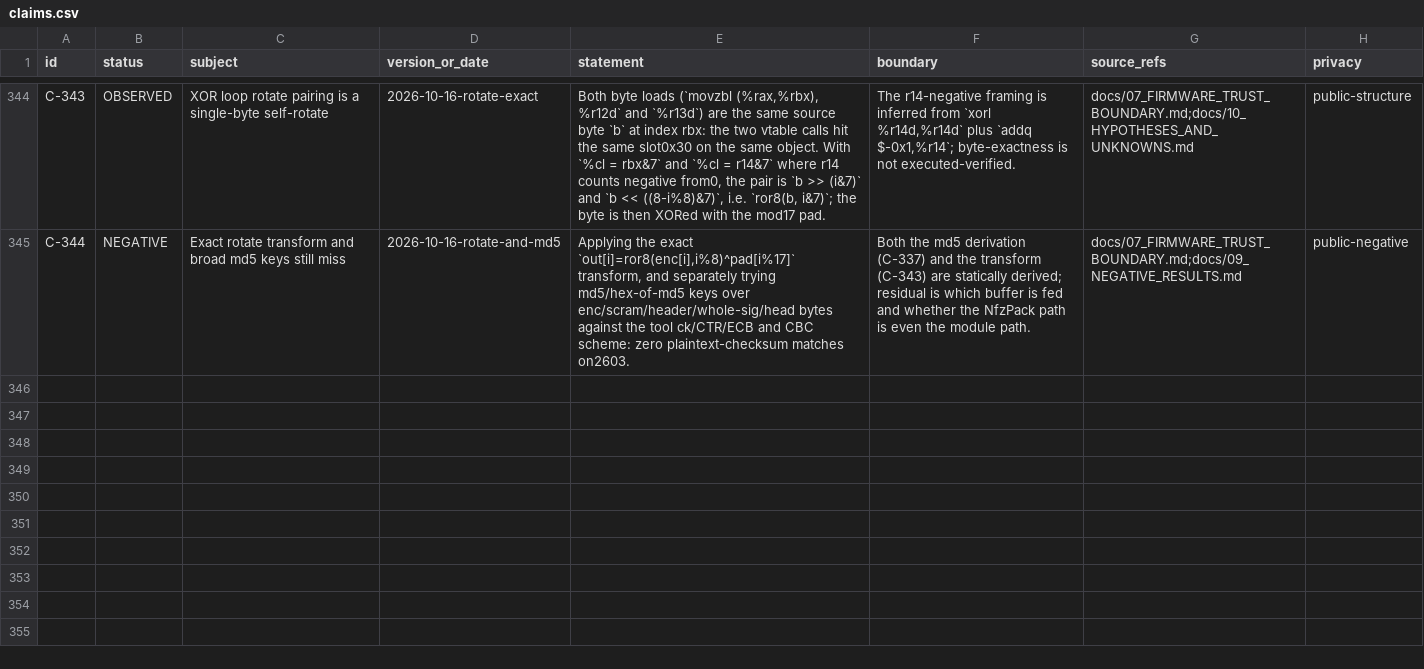
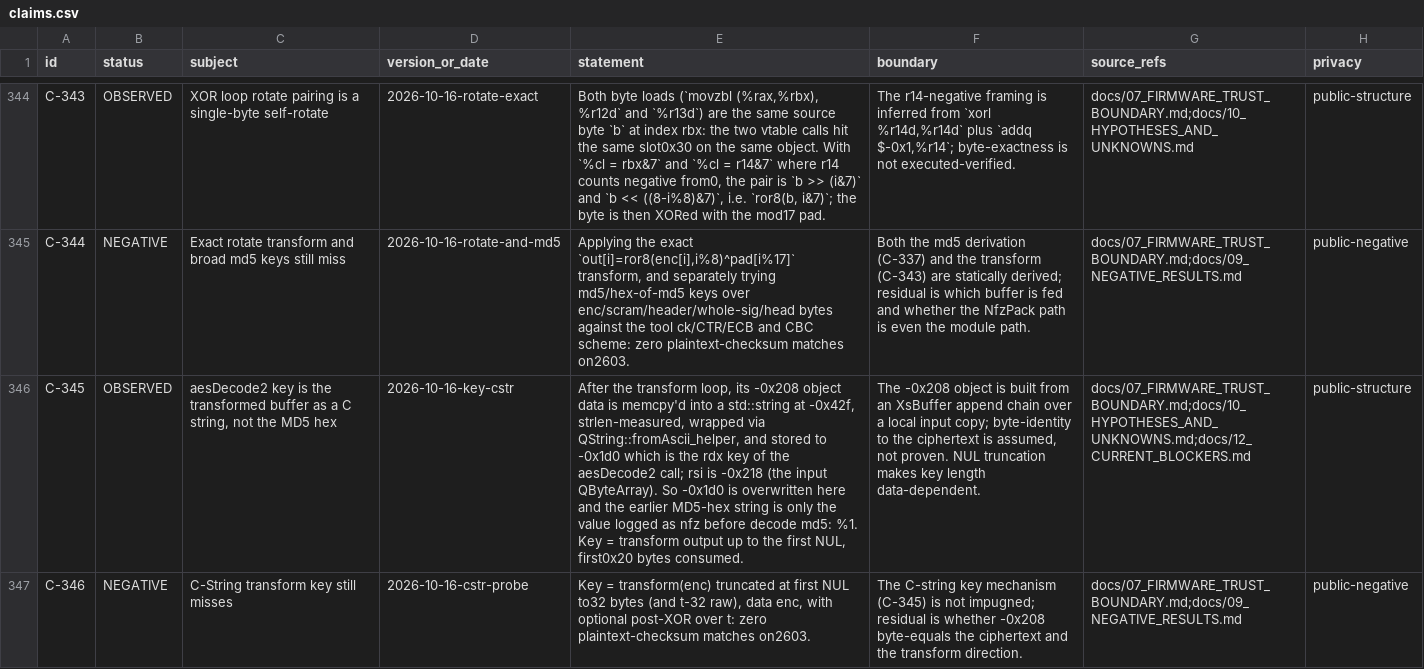
Before and after one commit to Sapphire-Rapids/DJI-RC2-Mini5Pro-Research, a CSV file: evidence/claims.csv, drawn as a sheet; only a part is shown, gaps mark what is left out; the diff names each change by its address in the sheet, - before the commit and + after, or states it on an @@ line.

Commit message:
Correct the key slot: it is the transformed buffer as a C string
After the transform loop its -0x208 data is memcpy'd into a std::string, strlen-measured, wrapped via
QString::fromAscii_helper and stored to -0x1d0, which is the rdx key of the aesDecode2 call (rsi is
the -0x218 input). -0x1d0 is overwritten here, so the earlier MD5-hex string is only the value logged
as 'nfz before decode md5' (C-345).

NEGATIVE: the C-string transform key (plus raw t-32) with optional post-XOR still misses
(C-346, N-71). B-23 narrows to confirming whether the -0x208 XsBuffer object carries the ciphertext
and the transform direction.

```diff
--- a/evidence/claims.csv
+++ b/evidence/claims.csv
+row 346: C-345 | OBSERVED | aesDecode2 key is the transformed buffer as a C string, not the MD5 hex | 2026-10-16-key-cstr | After the transform loop, its -0x208 object data is memcpy'd into a std::string at -0x42f, strlen-measured, wrapped via QString::fromAscii_helper, and stored to -0x1d0 which is the rdx key of the aesDecode2 call; rsi is -0x218 (the input QByteArray). So -0x1d0 is overwritten here and the earlier MD5-hex string is only the value logged as nfz before decode md5: %1. Key = transform output up to the first NUL, first0x20 bytes consumed. | The -0x208 object is built from an XsBuffer append chain over a local input copy; byte-identity to the ciphertext is assumed, not proven. NUL truncation makes key length data-dependent. | docs/07_FIRMWARE_TRUST_BOUNDARY.md;docs/10_HYPOTHESES_AND_UNKNOWNS.md;docs/12_CURRENT_BLOCKERS.md | public-structure
+row 347: C-346 | NEGATIVE | C-String transform key still misses | 2026-10-16-cstr-probe | Key = transform(enc) truncated at first NUL to32 bytes (and t-32 raw), data enc, with optional post-XOR over t: zero plaintext-checksum matches on2603. | The C-string key mechanism (C-345) is not impugned; residual is whether -0x208 byte-equals the ciphertext and the transform direction. | docs/07_FIRMWARE_TRUST_BOUNDARY.md;docs/09_NEGATIVE_RESULTS.md | public-negative
```
Also changed, not shown: 5 other files.
